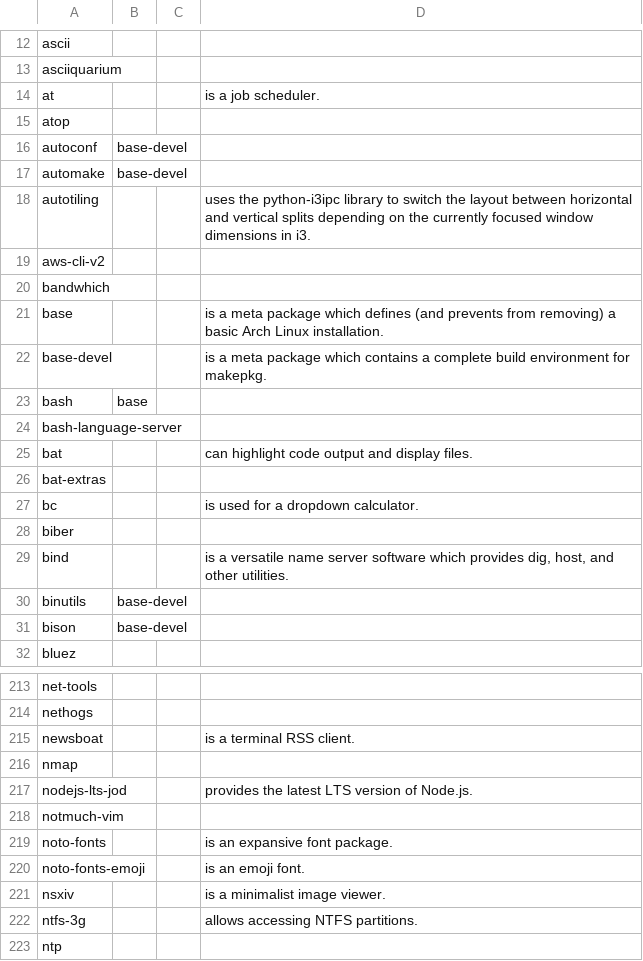
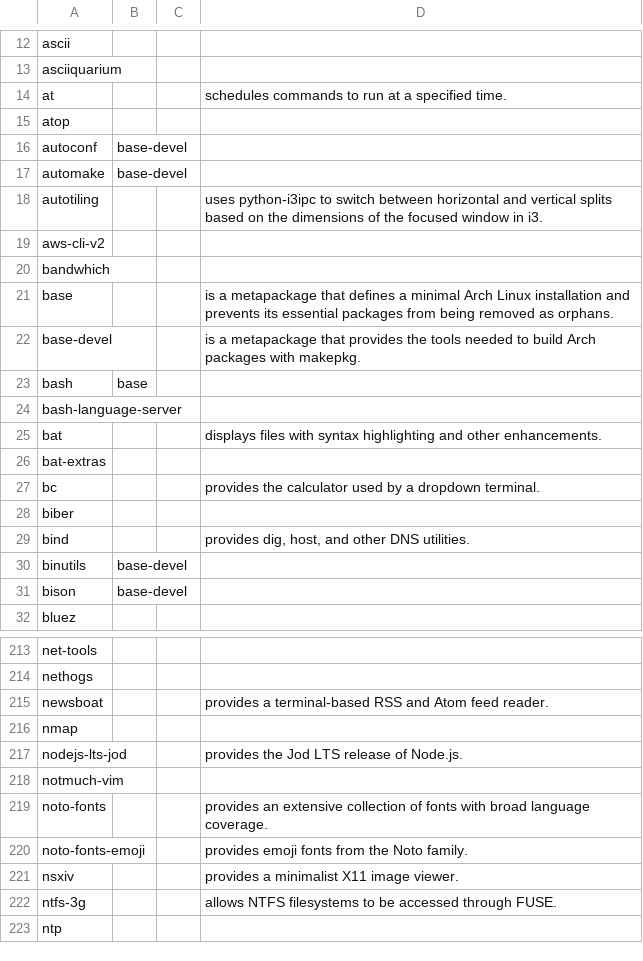
Before and after one commit to 00riddle00/npBuild, a TSV file: package-lists/pkgs-from-official.tsv, drawn as a sheet; only a part is shown, gaps mark what is left out; the diff covers the shown part only.

Commit message:
Polish existing package descriptions.

```diff
--- a/package-lists/pkgs-from-official.tsv
+++ b/package-lists/pkgs-from-official.tsv
@@ -13,3 +13,3 @@ ascii
 asciiquarium			
-at			"is a job scheduler."
+at			"schedules commands to run at a specified time."
 atop			
@@ -17,14 +17,14 @@ autoconf	base-devel
 automake	base-devel		
-autotiling			"uses the python-i3ipc library to switch the layout between horizontal and vertical splits depending on the currently focused window dimensions in i3."
+autotiling			"uses python-i3ipc to switch between horizontal and vertical splits based on the dimensions of the focused window in i3."
 aws-cli-v2			
 bandwhich			
-base			"is a meta package which defines (and prevents from removing) a basic Arch Linux installation."
-base-devel			"is a meta package which contains a complete build environment for makepkg."
+base			"is a metapackage that defines a minimal Arch Linux installation and prevents its essential packages from being removed as orphans."
+base-devel			"is a metapackage that provides the tools needed to build Arch packages with makepkg."
 bash	base		
 bash-language-server			
-bat			"can highlight code output and display files."
+bat			"displays files with syntax highlighting and other enhancements."
 bat-extras			
-bc			"is used for a dropdown calculator."
+bc			"provides the calculator used by a dropdown terminal."
 biber			
-bind			"is a versatile name server software which provides dig, host, and other utilities."
+bind			"provides dig, host, and other DNS utilities."
 binutils	base-devel		
@@ -214,10 +214,10 @@ net-tools
 nethogs			
-newsboat			"is a terminal RSS client."
+newsboat			"provides a terminal-based RSS and Atom feed reader."
 nmap			
-nodejs-lts-jod			"provides the latest LTS version of Node.js."
+nodejs-lts-jod			"provides the Jod LTS release of Node.js."
 notmuch-vim			
-noto-fonts			"is an expansive font package."
-noto-fonts-emoji			"is an emoji font."
-nsxiv			"is a minimalist image viewer."
-ntfs-3g			"allows accessing NTFS partitions."
+noto-fonts			"provides an extensive collection of fonts with broad language coverage."
+noto-fonts-emoji			"provides emoji fonts from the Noto family."
+nsxiv			"provides a minimalist X11 image viewer."
+ntfs-3g			"allows NTFS filesystems to be accessed through FUSE."
 ntp			
```
Also changed, not shown: 55 edited cells elsewhere in this file, package-lists/pkgs-from-aur.tsv, package-lists/pkgs-host-panther.tsv, 3 other files.
